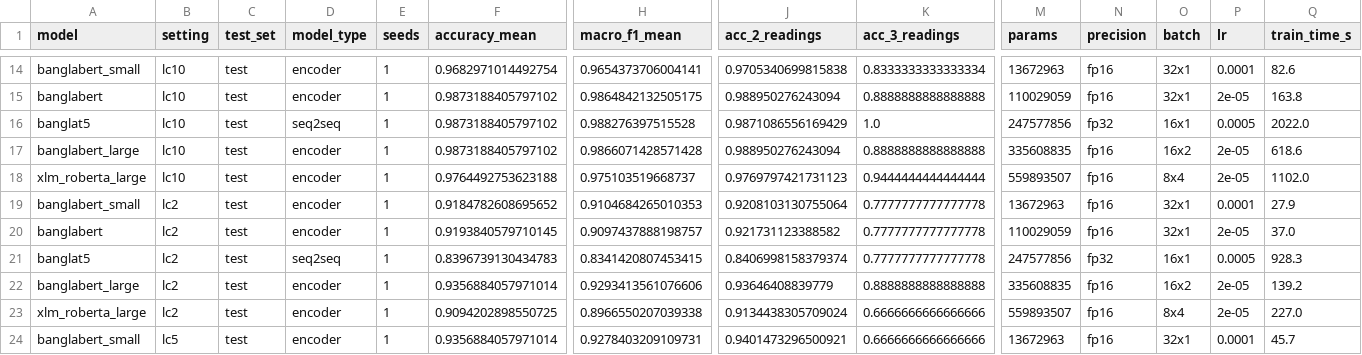
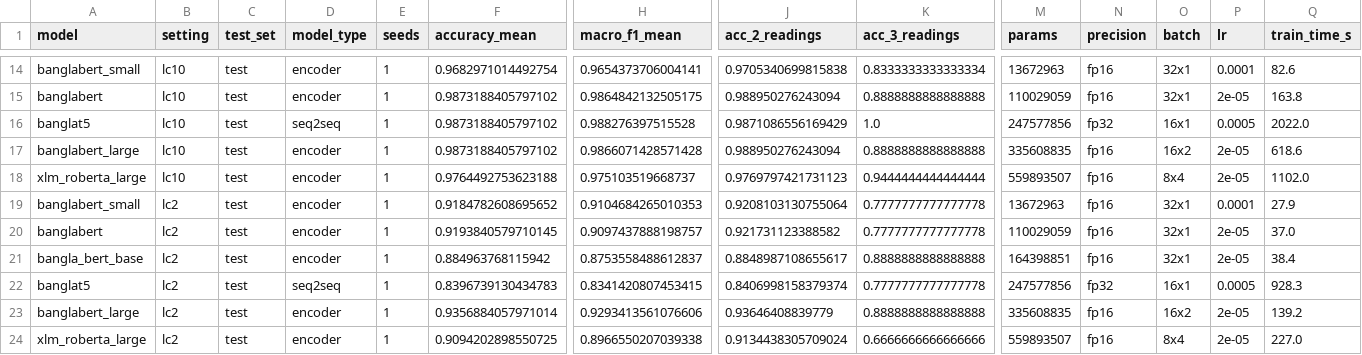
Before and after one commit to kawshikbuet17/bangla-heteronym-benchmark, a CSV file: results/summary.csv, drawn as a sheet; only a part is shown, gaps mark what is left out; the shorter side is filled out with more unchanged rows; rows hold the shown columns only; the diff names each change by its address in the sheet, - before the commit and + after, or states it on an @@ line.

Commit message:
Add results: learning curve lc2 seed42 bangla_bert_base

```diff
--- a/results/summary.csv
+++ b/results/summary.csv
+row 21: bangla_bert_base | lc2 | test | encoder | 1 | 0.884963768115942 | 0.8753558488612837 | 0.8848987108655617 | 0.8888888888888888 | 164398851 | fp16 | 32x1 | 2e-05 | 38.4
```
Also changed, not shown: results/learning_curve.csv, results/runs.csv, 6 other files.
